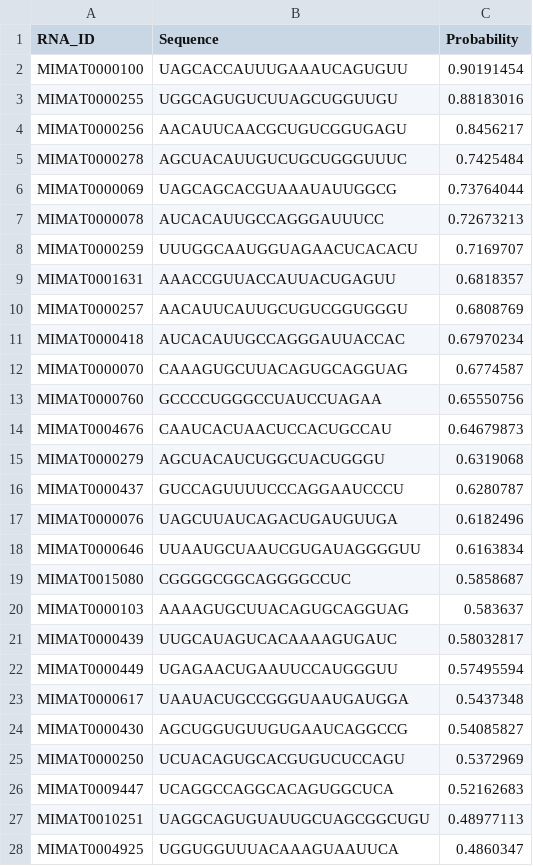
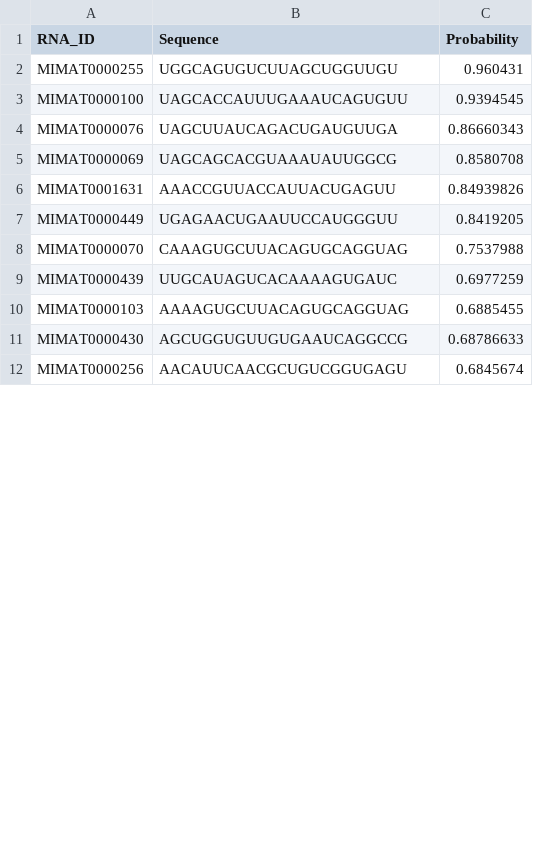
Before and after one commit to scxdhr020629/dj_mda, a CSV file: top_30_miRNA_predictions_01.csv, drawn as a sheet; only a part is shown; the diff covers the shown part only.

```diff
--- a/top_30_miRNA_predictions_01.csv
+++ b/top_30_miRNA_predictions_01.csv
@@ -1,28 +1,12 @@
 RNA_ID,Sequence,Probability
-MIMAT0000100,UAGCACCAUUUGAAAUCAGUGUU,0.90191454
-MIMAT0000255,UGGCAGUGUCUUAGCUGGUUGU,0.88183016
-MIMAT0000256,AACAUUCAACGCUGUCGGUGAGU,0.8456217
-MIMAT0000278,AGCUACAUUGUCUGCUGGGUUUC,0.7425484
-MIMAT0000069,UAGCAGCACGUAAAUAUUGGCG,0.73764044
-MIMAT0000078,AUCACAUUGCCAGGGAUUUCC,0.72673213
-MIMAT0000259,UUUGGCAAUGGUAGAACUCACACU,0.7169707
-MIMAT0001631,AAACCGUUACCAUUACUGAGUU,0.6818357
-MIMAT0000257,AACAUUCAUUGCUGUCGGUGGGU,0.6808769
-MIMAT0000418,AUCACAUUGCCAGGGAUUACCAC,0.67970234
-MIMAT0000070,CAAAGUGCUUACAGUGCAGGUAG,0.6774587
-MIMAT0000760,GCCCCUGGGCCUAUCCUAGAA,0.65550756
-MIMAT0004676,CAAUCACUAACUCCACUGCCAU,0.64679873
-MIMAT0000279,AGCUACAUCUGGCUACUGGGU,0.6319068
-MIMAT0000437,GUCCAGUUUUCCCAGGAAUCCCU,0.6280787
-MIMAT0000076,UAGCUUAUCAGACUGAUGUUGA,0.6182496
-MIMAT0000646,UUAAUGCUAAUCGUGAUAGGGGUU,0.6163834
-MIMAT0015080,CGGGGCGGCAGGGGCCUC,0.5858687
-MIMAT0000103,AAAAGUGCUUACAGUGCAGGUAG,0.583637
-MIMAT0000439,UUGCAUAGUCACAAAAGUGAUC,0.58032817
-MIMAT0000449,UGAGAACUGAAUUCCAUGGGUU,0.57495594
-MIMAT0000617,UAAUACUGCCGGGUAAUGAUGGA,0.5437348
-MIMAT0000430,AGCUGGUGUUGUGAAUCAGGCCG,0.54085827
-MIMAT0000250,UCUACAGUGCACGUGUCUCCAGU,0.5372969
-MIMAT0009447,UCAGGCCAGGCACAGUGGCUCA,0.52162683
-MIMAT0010251,UAGGCAGUGUAUUGCUAGCGGCUGU,0.48977113
-MIMAT0004925,UGGUGGUUUACAAAGUAAUUCA,0.4860347
+MIMAT0000255,UGGCAGUGUCUUAGCUGGUUGU,0.960431
+MIMAT0000100,UAGCACCAUUUGAAAUCAGUGUU,0.9394545
+MIMAT0000076,UAGCUUAUCAGACUGAUGUUGA,0.86660343
+MIMAT0000069,UAGCAGCACGUAAAUAUUGGCG,0.8580708
+MIMAT0001631,AAACCGUUACCAUUACUGAGUU,0.84939826
+MIMAT0000449,UGAGAACUGAAUUCCAUGGGUU,0.8419205
+MIMAT0000070,CAAAGUGCUUACAGUGCAGGUAG,0.7537988
+MIMAT0000439,UUGCAUAGUCACAAAAGUGAUC,0.6977259
+MIMAT0000103,AAAAGUGCUUACAGUGCAGGUAG,0.6885455
+MIMAT0000430,AGCUGGUGUUGUGAAUCAGGCCG,0.68786633
+MIMAT0000256,AACAUUCAACGCUGUCGGUGAGU,0.6845674
```
Also changed, not shown: 17 added rows, 1 removed row and 2 edited cells elsewhere in this file, all_predict_01.csv, top_30_predictions_01.csv, 4 other files.
